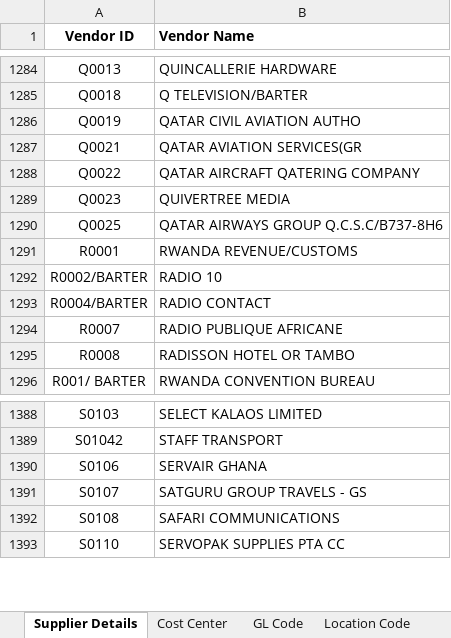
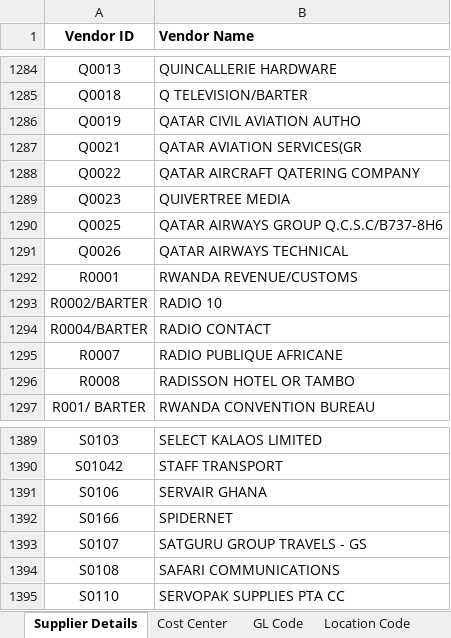
Before and after one commit to Gahamanyiced/wb_invoice_system_front_end, an Excel workbook: public/6. COA.xlsx, sheet Supplier Details, drawn as a sheet; only a part is shown, gaps mark what is left out; values as stored, in another font and other column widths than the file's, no borders; conditional formats not drawn; the diff names each change by its address in the sheet, - before the commit and + after, or states it on an @@ line.

Commit message:
feat: update coa

```diff
--- a/public/6. COA.xlsx (sheet Supplier Details)
+++ b/public/6. COA.xlsx (sheet Supplier Details)
+row 1291: Q0026 | QATAR AIRWAYS TECHNICAL
+row 1392: S0166 | SPIDERNET
```
